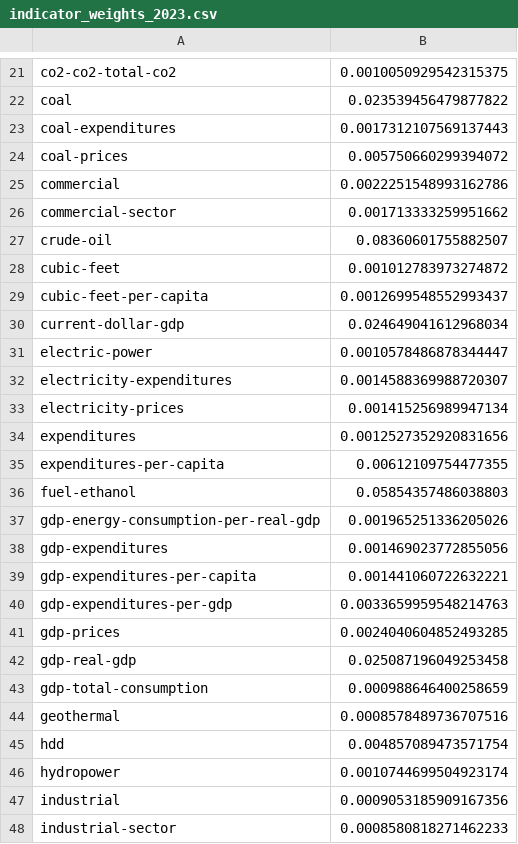
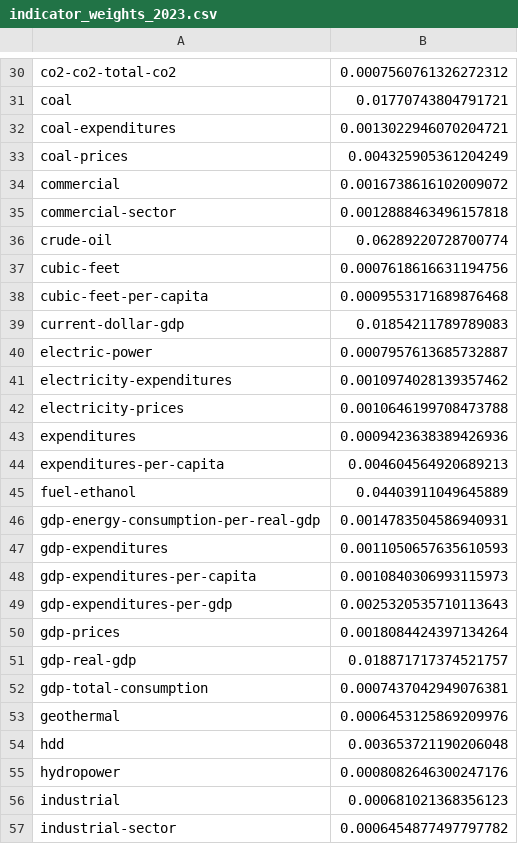
Before and after one commit to YcxBJ80/HiMCM-2025-Problem-B-, a CSV file: outputs/model/indicator_weights_2023.csv, drawn as a sheet; only a part is shown, gaps mark what is left out; addresses are those after the commit; the diff covers the shown part only; the diff names each change by its address in the sheet, - before the commit and + after, or states it on an @@ line.

```diff
--- a/outputs/model/indicator_weights_2023.csv
+++ b/outputs/model/indicator_weights_2023.csv
-B30: 0.0010050929542315375
+B30: 0.0007560761326272312
-B31: 0.023539456479877822
+B31: 0.01770743804791721
-B32: 0.0017312107569137443
+B32: 0.0013022946070204721
-B33: 0.005750660299394072
+B33: 0.004325905361204249
-B34: 0.0022251548993162786
+B34: 0.0016738616102009072
-B35: 0.001713333259951662
+B35: 0.0012888463496157818
-B36: 0.08360601755882507
+B36: 0.06289220728700774
-B37: 0.001012783973274872
+B37: 0.0007618616631194756
-B38: 0.0012699548552993437
+B38: 0.0009553171689876468
-B39: 0.024649041612968034
+B39: 0.01854211789789083
-B40: 0.0010578486878344447
+B40: 0.0007957613685732887
-B41: 0.0014588369988720307
+B41: 0.0010974028139357462
-B42: 0.001415256989947134
+B42: 0.0010646199708473788
-B43: 0.0012527352920831656
+B43: 0.0009423638389426936
-B44: 0.00612109754477355
+B44: 0.004604564920689213
-B45: 0.05854357486038803
+B45: 0.04403911049645889
-B46: 0.001965251336205026
+B46: 0.0014783504586940931
-B47: 0.001469023772855056
+B47: 0.0011050657635610593
-B48: 0.001441060722632221
+B48: 0.0010840306993115973
-B49: 0.0033659959548214763
+B49: 0.0025320535710113643
-B50: 0.0024040604852493285
+B50: 0.0018084424397134264
-B51: 0.025087196049253458
+B51: 0.018871717374521757
-B52: 0.000988646400258659
+B52: 0.0007437042949076381
-B53: 0.0008578489736707516
+B53: 0.0006453125869209976
-B54: 0.004857089473571754
+B54: 0.003653721190206048
-B55: 0.0010744699504923174
+B55: 0.0008082646300247176
-B56: 0.0009053185909167356
+B56: 0.000681021368356123
-B57: 0.0008580818271462233
+B57: 0.0006454877497797782
```
Also changed, not shown: 13 added rows and 42 edited cells elsewhere in this file, outputs/model/feature_stats_2023.csv, outputs/model/state_scores_2023.csv, 15 other files.
